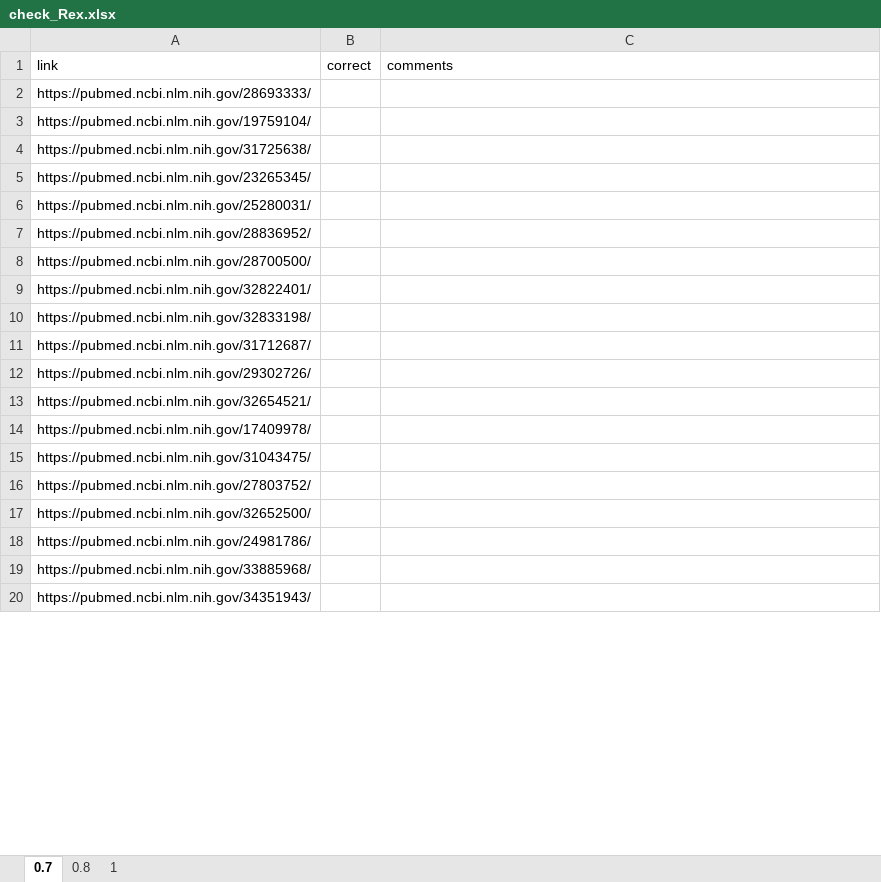
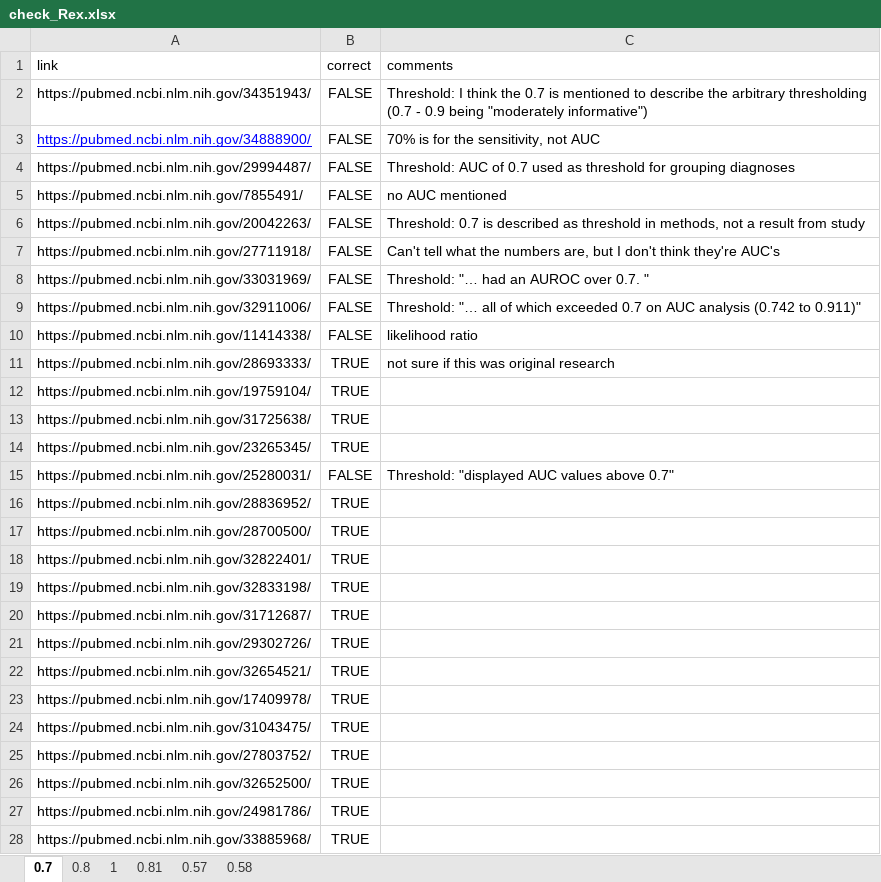
Before and after one commit to agbarnett/area_under_curve, an Excel workbook: validate/check_Rex.xlsx, sheet 0.7, drawn as a sheet; only a part is shown; values as stored, in another font and other column widths than the file's, no borders; table styles not drawn; removed rows and columns are numbered as before the commit, all else as after; the diff covers the shown part only; the diff names each change by its address in the sheet, - before the commit and + after, or states it on an @@ line.

```diff
--- a/validate/check_Rex.xlsx (sheet 0.7)
+++ b/validate/check_Rex.xlsx (sheet 0.7)
+sheet tab: 0.81
+sheet tab: 0.57
+sheet tab: 0.58
+row 2: https://pubmed.ncbi.nlm.nih.gov/34351943/ | FALSE | Threshold: I think the 0.7 is mentioned to describe the arbitrary thresholding (0.7 - 0.9 being "moderately informative")
+row 3: https://pubmed.ncbi.nlm.nih.gov/34888900/ | FALSE | 70% is for the sensitivity, not AUC
+row 4: https://pubmed.ncbi.nlm.nih.gov/29994487/ | FALSE | Threshold: AUC of 0.7 used as threshold for grouping diagnoses
+row 5: https://pubmed.ncbi.nlm.nih.gov/7855491/ | FALSE | no AUC mentioned
+row 6: https://pubmed.ncbi.nlm.nih.gov/20042263/ | FALSE | Threshold: 0.7 is described as threshold in methods, not a result from study
+row 7: https://pubmed.ncbi.nlm.nih.gov/27711918/ | FALSE | Can't tell what the numbers are, but I don't think they're AUC's
+row 8: https://pubmed.ncbi.nlm.nih.gov/33031969/ | FALSE | Threshold: "… had an AUROC over 0.7. "
+row 9: https://pubmed.ncbi.nlm.nih.gov/32911006/ | FALSE | Threshold: "… all of which exceeded 0.7 on AUC analysis (0.742 to 0.911)"
+row 10: https://pubmed.ncbi.nlm.nih.gov/11414338/ | FALSE | likelihood ratio
-B11:B14 (correct): (empty)
+B11:B14 (correct): TRUE
-C11 (comments): (empty)
+C11 (comments): not sure if this was original research
-B15 (correct): (empty)
+B15 (correct): FALSE
-C15 (comments): (empty)
+C15 (comments): Threshold: "displayed AUC values above 0.7"
-B16:B28 (correct): (empty)
+B16:B28 (correct): TRUE
-row 20: https://pubmed.ncbi.nlm.nih.gov/34351943/
```
Also changed, not shown: 8 removed rows and 73 edited cells elsewhere in this sheet, sheet 1, sheet 0.8, validate/check_Adrian.xlsx, validate/check_Nicole.xlsx, 32 other files.
